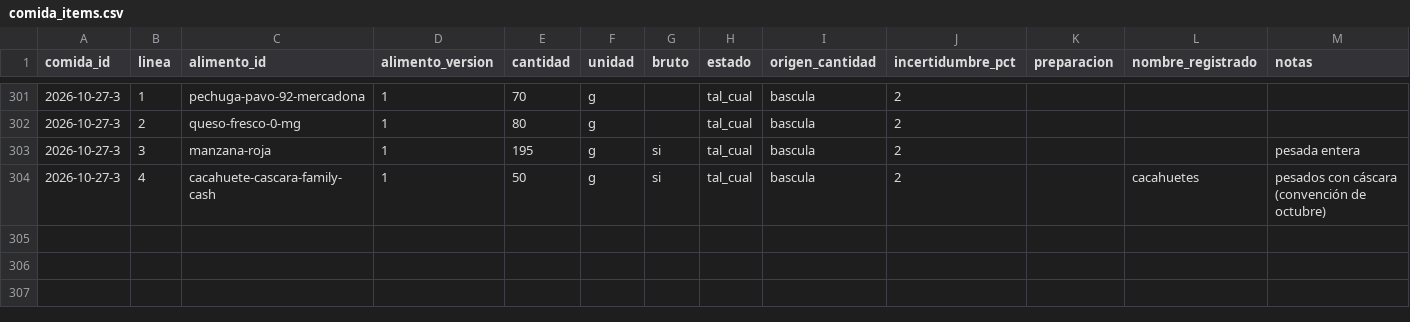
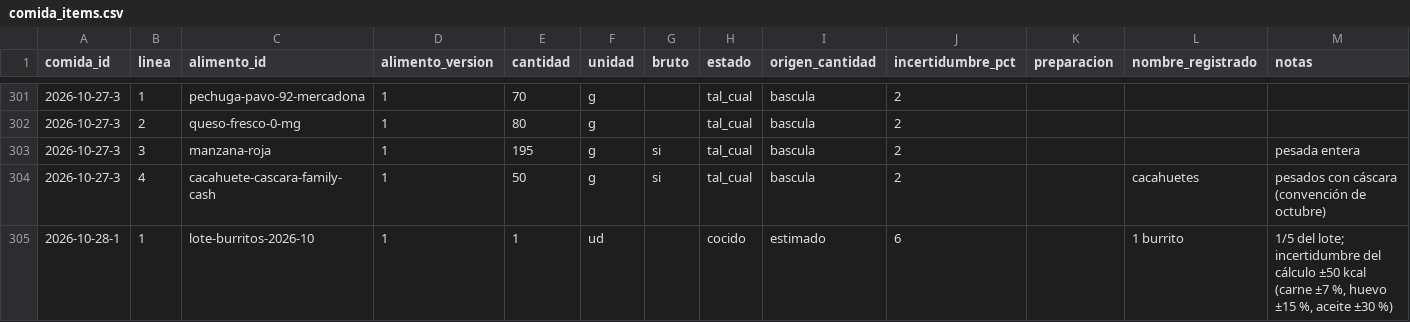
Before and after one commit to DreiSup/salud, a CSV file: datos/comida_items.csv, drawn as a sheet; only a part is shown, gaps mark what is left out.

```diff
--- a/datos/comida_items.csv
+++ b/datos/comida_items.csv
@@ -304 +304,2 @@ comida_id,linea,alimento_id,alimento_version,cantidad,unidad,bruto,estado,origen
 2026-10-27-3,4,cacahuete-cascara-family-cash,1,50,g,si,tal_cual,bascula,2,,cacahuetes,pesados con cáscara (convención de octubre)
+2026-10-28-1,1,lote-burritos-2026-10,1,1,ud,,cocido,estimado,6,,1 burrito,"1/5 del lote; incertidumbre del cálculo ±50 kcal (carne ±7 %, huevo ±15 %, aceite ±30 %)"
```
Also changed, not shown: datos/comidas.csv, datos/dias.csv.
